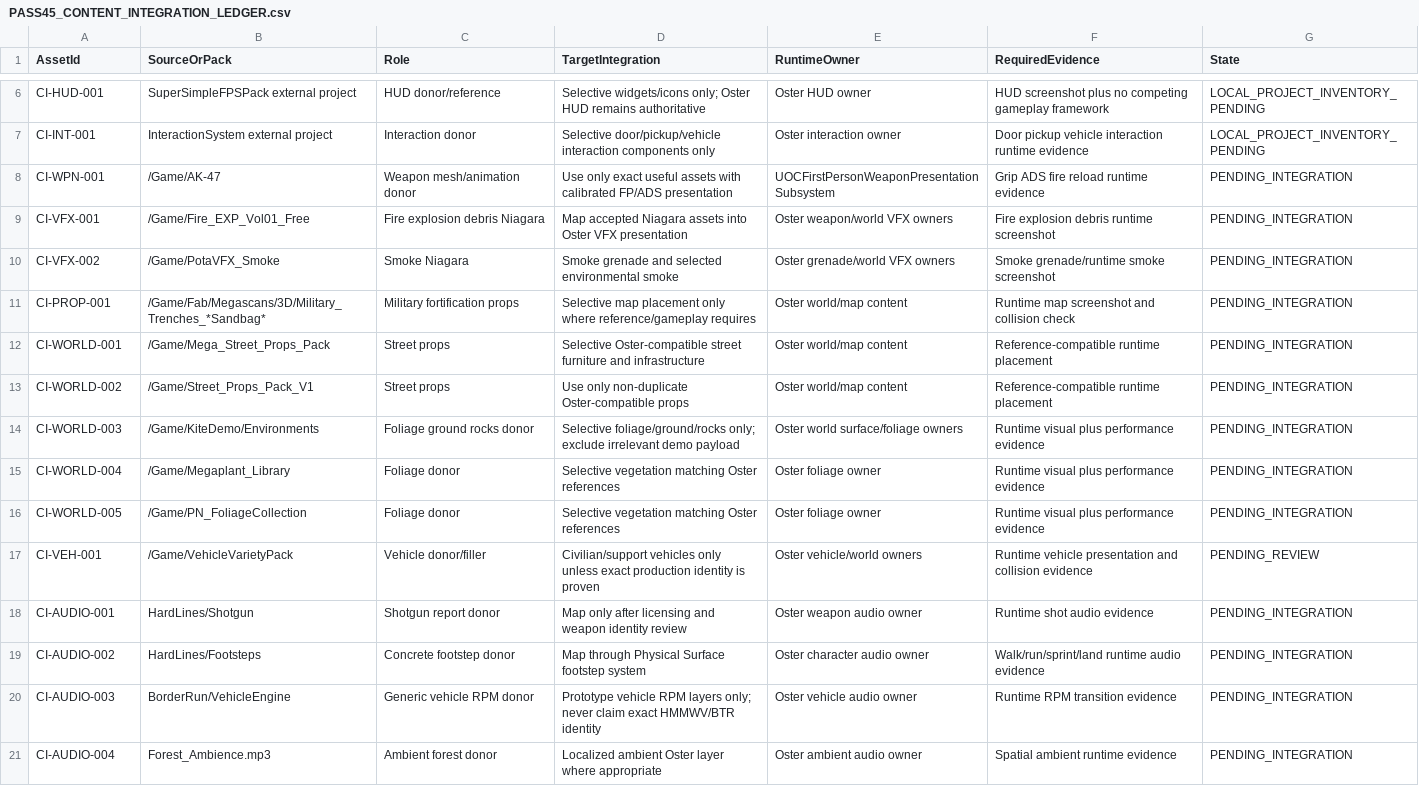
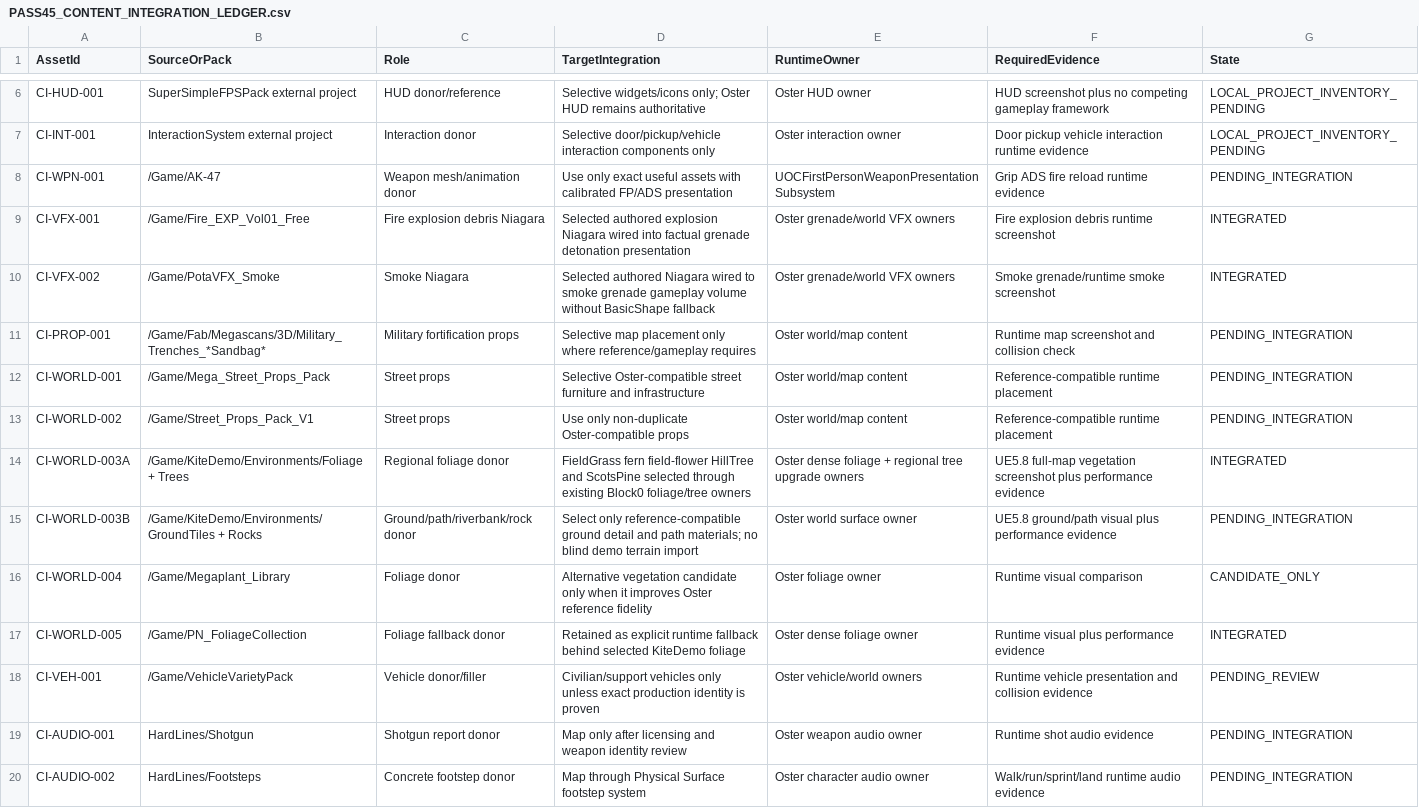
Before and after one commit to valentronus95/OsterConflict, a CSV file: PASS45_CONTENT_INTEGRATION_LEDGER.csv, drawn as a sheet; only a part is shown, gaps mark what is left out; the shorter side is filled out with more unchanged rows.

Commit message:
docs(pass45): record integrated VFX and regional foliage intake

```diff
--- a/PASS45_CONTENT_INTEGRATION_LEDGER.csv
+++ b/PASS45_CONTENT_INTEGRATION_LEDGER.csv
@@ -8,4 +8,4 @@ CI-INT-001,InteractionSystem external project,Interaction donor,Selective door/p
 CI-WPN-001,/Game/AK-47,Weapon mesh/animation donor,Use only exact useful assets with calibrated FP/ADS presentation,UOCFirstPersonWeaponPresentationSubsystem,Grip ADS fire reload runtime evidence,PENDING_INTEGRATION
-CI-VFX-001,/Game/Fire_EXP_Vol01_Free,Fire explosion debris Niagara,Map accepted Niagara assets into Oster VFX presentation,Oster weapon/world VFX owners,Fire explosion debris runtime screenshot,PENDING_INTEGRATION
-CI-VFX-002,/Game/PotaVFX_Smoke,Smoke Niagara,Smoke grenade and selected environmental smoke,Oster grenade/world VFX owners,Smoke grenade/runtime smoke screenshot,PENDING_INTEGRATION
+CI-VFX-001,/Game/Fire_EXP_Vol01_Free,Fire explosion debris Niagara,Selected authored explosion Niagara wired into factual grenade detonation presentation,Oster grenade/world VFX owners,Fire explosion debris runtime screenshot,INTEGRATED
+CI-VFX-002,/Game/PotaVFX_Smoke,Smoke Niagara,Selected authored Niagara wired to smoke grenade gameplay volume without BasicShape fallback,Oster grenade/world VFX owners,Smoke grenade/runtime smoke screenshot,INTEGRATED
 CI-PROP-001,/Game/Fab/Megascans/3D/Military_Trenches_*Sandbag*,Military fortification props,Selective map placement only where reference/gameplay requires,Oster world/map content,Runtime map screenshot and collision check,PENDING_INTEGRATION
@@ -13,5 +13,6 @@ CI-WORLD-001,/Game/Mega_Street_Props_Pack,Street props,Selective Oster-compatibl
 CI-WORLD-002,/Game/Street_Props_Pack_V1,Street props,Use only non-duplicate Oster-compatible props,Oster world/map content,Reference-compatible runtime placement,PENDING_INTEGRATION
-CI-WORLD-003,/Game/KiteDemo/Environments,Foliage ground rocks donor,Selective foliage/ground/rocks only; exclude irrelevant demo payload,Oster world surface/foliage owners,Runtime visual plus performance evidence,PENDING_INTEGRATION
-CI-WORLD-004,/Game/Megaplant_Library,Foliage donor,Selective vegetation matching Oster references,Oster foliage owner,Runtime visual plus performance evidence,PENDING_INTEGRATION
-CI-WORLD-005,/Game/PN_FoliageCollection,Foliage donor,Selective vegetation matching Oster references,Oster foliage owner,Runtime visual plus performance evidence,PENDING_INTEGRATION
+CI-WORLD-003A,/Game/KiteDemo/Environments/Foliage + Trees,Regional foliage donor,FieldGrass fern field-flower HillTree and ScotsPine selected through existing Block0 foliage/tree owners,Oster dense foliage + regional tree upgrade owners,UE5.8 full-map vegetation screenshot plus performance evidence,INTEGRATED
+CI-WORLD-003B,/Game/KiteDemo/Environments/GroundTiles + Rocks,Ground/path/riverbank/rock donor,Select only reference-compatible ground detail and path materials; no blind demo terrain import,Oster world surface owner,UE5.8 ground/path visual plus performance evidence,PENDING_INTEGRATION
+CI-WORLD-004,/Game/Megaplant_Library,Foliage donor,Alternative vegetation candidate only when it improves Oster reference fidelity,Oster foliage owner,Runtime visual comparison,CANDIDATE_ONLY
+CI-WORLD-005,/Game/PN_FoliageCollection,Foliage fallback donor,Retained as explicit runtime fallback behind selected KiteDemo foliage,Oster dense foliage owner,Runtime visual plus performance evidence,INTEGRATED
 CI-VEH-001,/Game/VehicleVarietyPack,Vehicle donor/filler,Civilian/support vehicles only unless exact production identity is proven,Oster vehicle/world owners,Runtime vehicle presentation and collision evidence,PENDING_REVIEW
```
